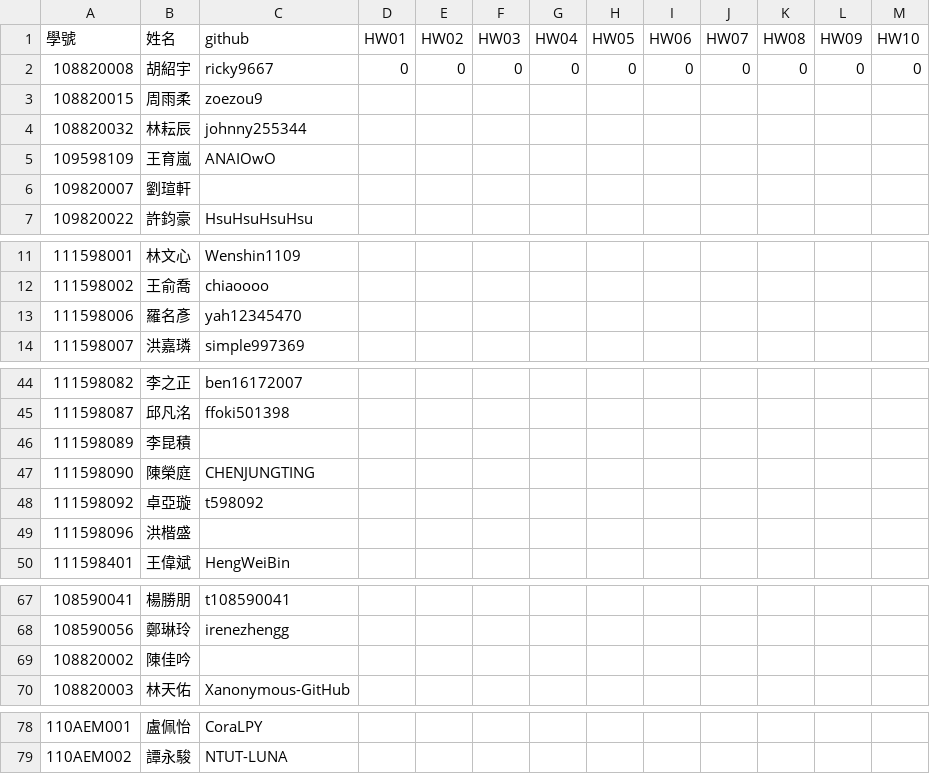
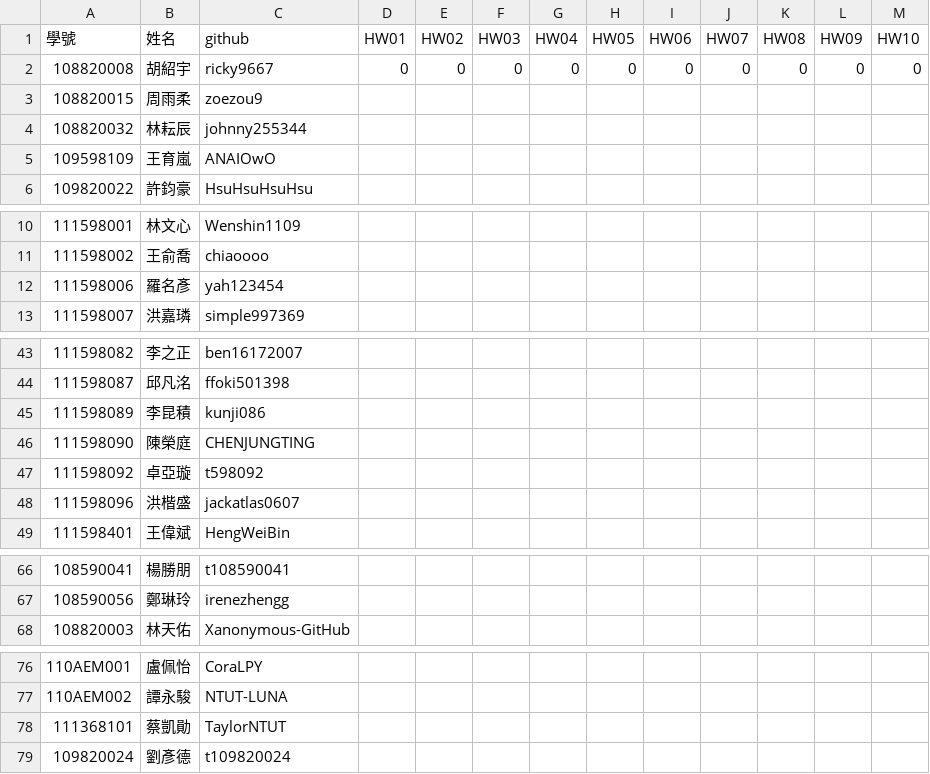
Before and after one commit to tjhsieh/tjhsieh.github.io, a CSV file: c/ct/ct2023s/syllabus/grade/csv/data.csv, drawn as a sheet; only a part is shown, gaps mark what is left out; the diff covers the shown part only.

Commit message:
Add files via upload

```diff
--- a/c/ct/ct2023s/syllabus/grade/csv/data.csv
+++ b/c/ct/ct2023s/syllabus/grade/csv/data.csv
@@ -5,3 +5,2 @@
 109598109,王育嵐,ANAIOwO,,,,,,,,,,
-109820007,劉瑄軒,,,,,,,,,,,
 109820022,許鈞豪,HsuHsuHsuHsu,,,,,,,,,,
@@ -12,3 +11,3 @@
 111598002,王俞喬,chiaoooo,,,,,,,,,,
-111598006,羅名彥,yah12345470,,,,,,,,,,
+111598006,羅名彥,yah123454,,,,,,,,,,
 111598007,洪嘉璘,simple997369,,,,,,,,,,
@@ -45,6 +44,6 @@
 111598087,邱凡洺,ffoki501398,,,,,,,,,,
-111598089,李昆積,,,,,,,,,,,
+111598089,李昆積,kunji086,,,,,,,,,,
 111598090,陳榮庭,CHENJUNGTING,,,,,,,,,,
 111598092,卓亞璇,t598092,,,,,,,,,,
-111598096,洪楷盛,,,,,,,,,,,
+111598096,洪楷盛,jackatlas0607,,,,,,,,,,
 111598401,王偉斌,HengWeiBin,,,,,,,,,,
@@ -68,3 +67,2 @@
 108590056,鄭琳玲,irenezhengg,,,,,,,,,,
-108820002,陳佳吟,,,,,,,,,,,
 108820003,林天佑,Xanonymous-GitHub,,,,,,,,,,
@@ -79 +77,3 @@
 110AEM002,譚永駿,NTUT-LUNA,,,,,,,,,,
+111368101,蔡凱勛,TaylorNTUT,,,,,,,,,,
+109820024,劉彥德,t109820024,,,,,,,,,,
```
Also changed, not shown: 2 edited cells elsewhere in this file.
